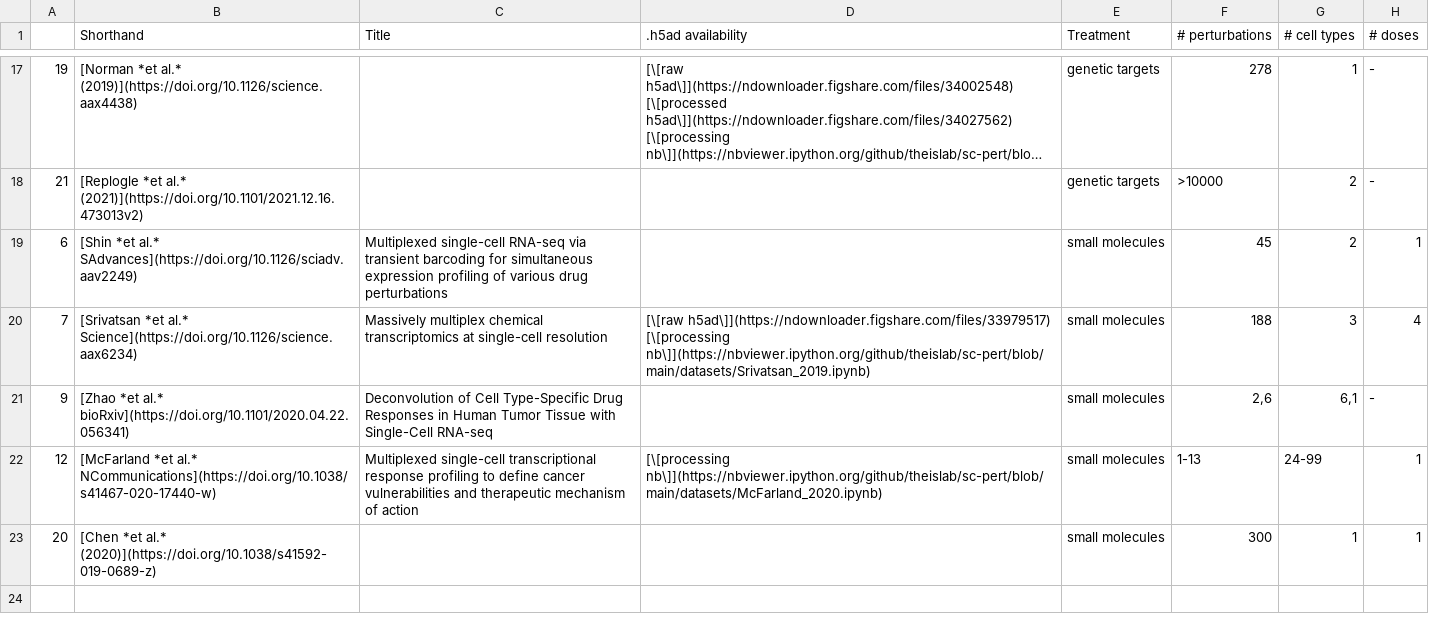
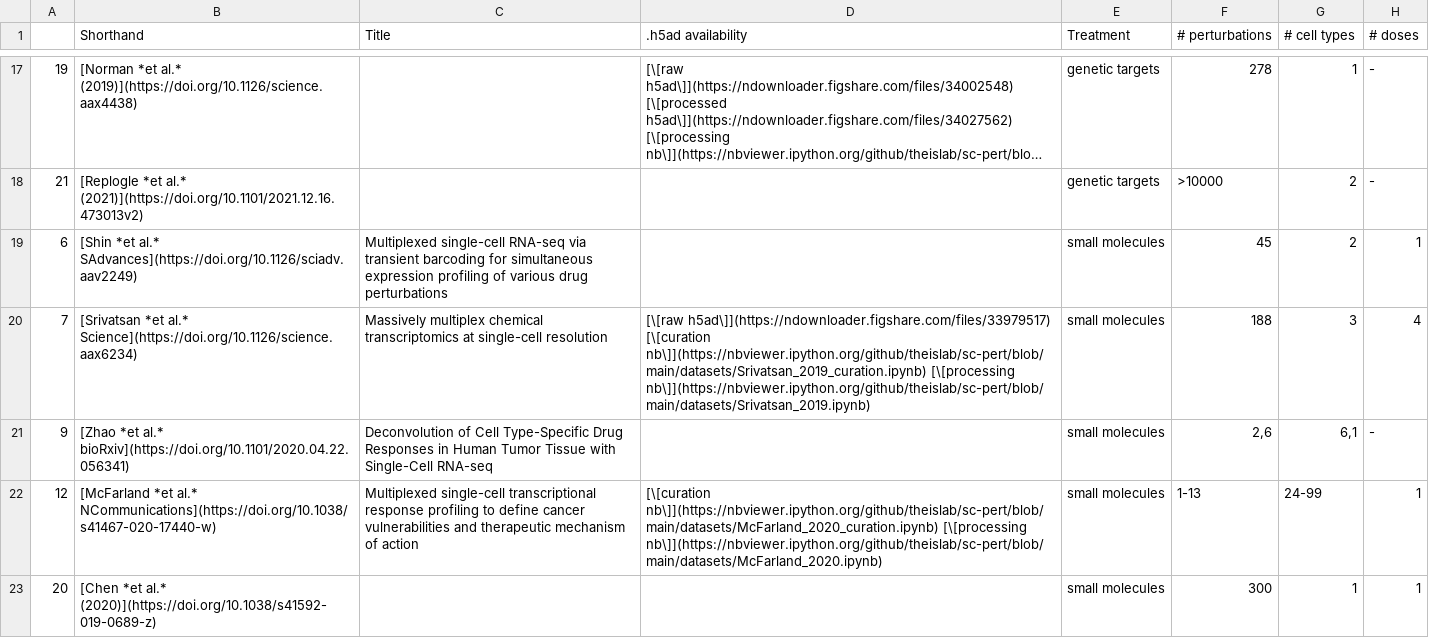
Before and after one commit to theislab/sc-pert, a CSV file: data_table.csv, drawn as a sheet; only a part is shown, gaps mark what is left out; long unchanged cells end in …; the diff names each change by its address in the sheet, - before the commit and + after, or states it on an @@ line.

Commit message:
fix curation nb links

```diff
--- a/data_table.csv
+++ b/data_table.csv
-D20 (.h5ad availability): [\[raw h5ad\]](https://ndownloader.figshare.com/files/33979517) [\[processing nb\]](https://nbviewer.ipython.org/github/theislab/sc-pert/blob/main/datasets/Srivatsan_2019.ipynb)
+D20 (.h5ad availability): [\[raw h5ad\]](https://ndownloader.figshare.com/files/33979517) [\[curation nb\]](https://nbviewer.ipython.org/github/theislab/sc-pert/blob/main/datasets/Srivatsan_2019_curation.ipynb) [\[processing nb\]](https://nbviewer.ipython.org/github/theislab/sc-pert/blob/main/datasets/Srivatsan_2019.ipynb)
-D22 (.h5ad availability): [\[processing nb\]](https://nbviewer.ipython.org/github/theislab/sc-pert/blob/main/datasets/McFarland_2020.ipynb)
+D22 (.h5ad availability): [\[curation nb\]](https://nbviewer.ipython.org/github/theislab/sc-pert/blob/main/datasets/McFarland_2020_curation.ipynb) [\[processing nb\]](https://nbviewer.ipython.org/github/theislab/sc-pert/blob/main/datasets/McFarland_2020.ipynb)
```
Also changed, not shown: 2 other files.
